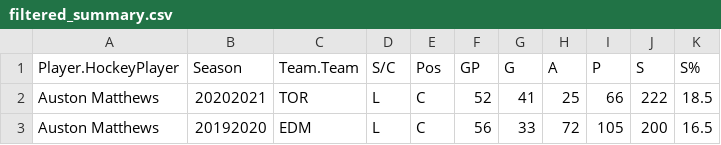
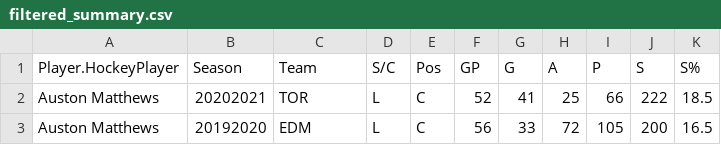
Before and after one commit to CSC207-UofT/course-project-sports-agents, a CSV file: filtered_summary.csv, drawn as a sheet; only a part is shown.

Commit message:
Fix typo in filtered_summary.csv

```diff
--- a/filtered_summary.csv
+++ b/filtered_summary.csv
@@ -1,2 +1,2 @@
-Player.HockeyPlayer,Season,Team.Team,S/C,Pos,GP,G,A,P,S,S%
+Player.HockeyPlayer,Season,Team,S/C,Pos,GP,G,A,P,S,S%
 Auston Matthews,20202021,TOR,L,C,52,41,25,66,222,18.5
```
